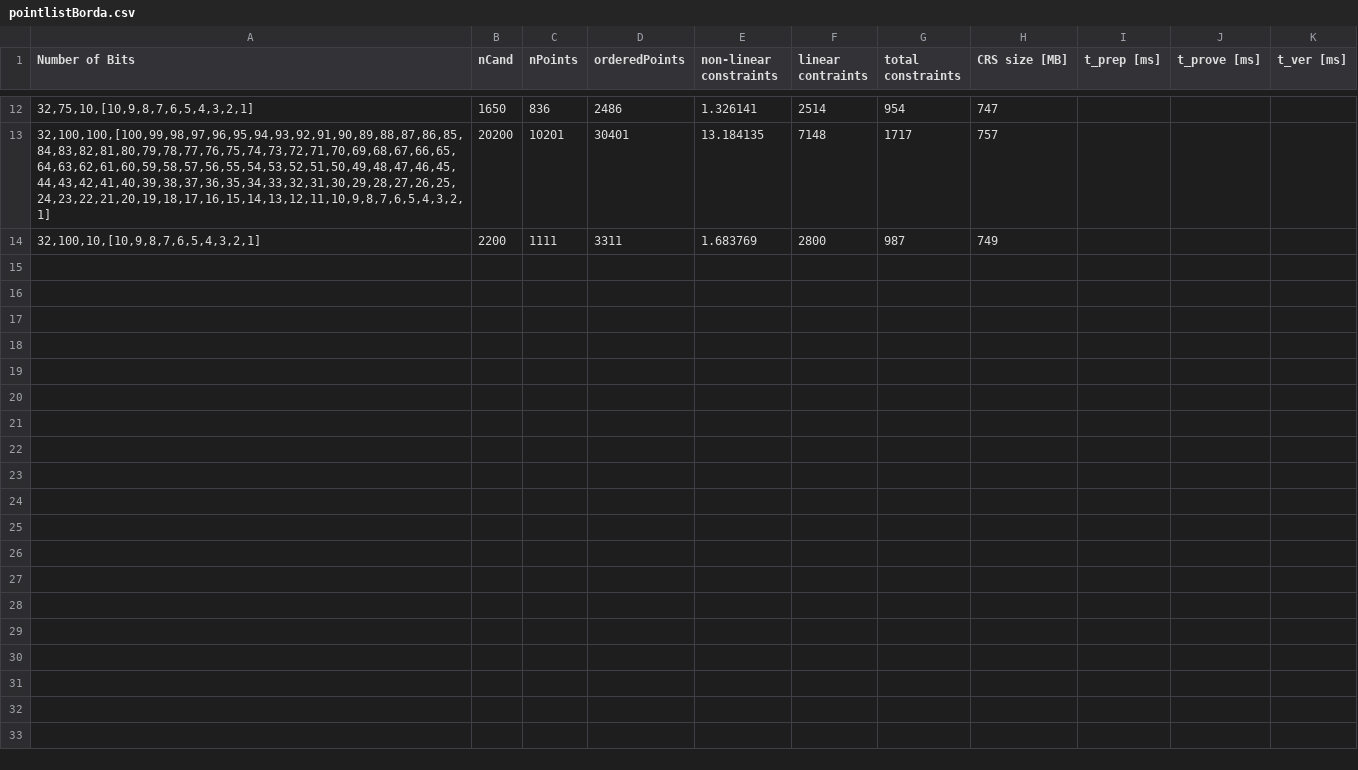
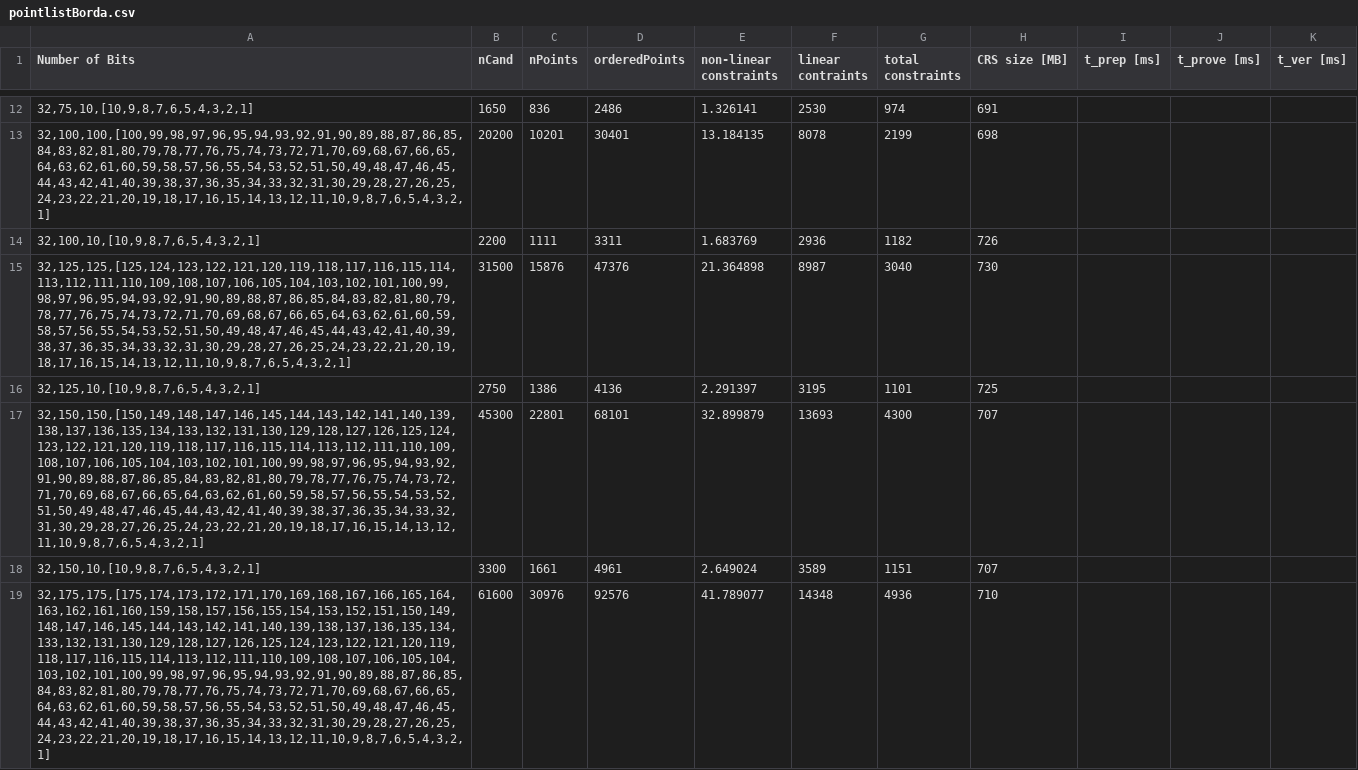
Before and after one commit to Sandbox47/upgraded-ballotsnarks, a CSV file: src/benchmarks/results/voting/pointlistBorda.csv, drawn as a sheet; only a part is shown, gaps mark what is left out; the diff covers the shown part only; the diff names each change by its address in the sheet, - before the commit and + after, or states it on an @@ line.

```diff
--- a/src/benchmarks/results/voting/pointlistBorda.csv
+++ b/src/benchmarks/results/voting/pointlistBorda.csv
-F12 (linear contraints): 2514
+F12 (linear contraints): 2530
-G12 (total constraints): 954
+G12 (total constraints): 974
-H12 (CRS size [MB]): 747
+H12 (CRS size [MB]): 691
-F13 (linear contraints): 7148
+F13 (linear contraints): 8078
-G13 (total constraints): 1717
+G13 (total constraints): 2199
-H13 (CRS size [MB]): 757
+H13 (CRS size [MB]): 698
-F14 (linear contraints): 2800
+F14 (linear contraints): 2936
-G14 (total constraints): 987
+G14 (total constraints): 1182
-H14 (CRS size [MB]): 749
+H14 (CRS size [MB]): 726
+row 15: 32,125,125,[125,124,123,122,121,120,119,118,117,116,115,114,113,112,111,110,109,108,107,106,105,104,103,102,101,100,99,98,97,96,95,94,93,92,91,90,89,88,87,86,85,84,83,82,81,80,79,78,77,76,75,74,73,72,71,70,69,68,67,66,65,64,63,62,61,60,59,58,57,56,55,54,53,52,51,50,49,48,47,46,45,44,43,42,41,40,39,38,37,36,35,34,33,32,31,30,29,28,27,26,25,24,23,22,21,20,19,18,17,16,15,14,13,12,11,10,9,8,7,6,5,4,3,2,1] | 31500 | 15876 | 47376 | 21.364898 | 8987 | 3040 | 730
+row 16: 32,125,10,[10,9,8,7,6,5,4,3,2,1] | 2750 | 1386 | 4136 | 2.291397 | 3195 | 1101 | 725
+row 17: 32,150,150,[150,149,148,147,146,145,144,143,142,141,140,139,138,137,136,135,134,133,132,131,130,129,128,127,126,125,124,123,122,121,120,119,118,117,116,115,114,113,112,111,110,109,108,107,106,105,104,103,102,101,100,99,98,97,96,95,94,93,92,91,90,89,88,87,86,85,84,83,82,81,80,79,78,77,76,75,74,73,72,71,70,69,68,67,66,65,64,63,62,61,60,59,58,57,56,55,54,53,52,51,50,49,48,47,46,45,44,43,42,41,40,39,38,37,36,35,34,33,32,31,30,29,28,27,26,25,24,23,22,21,20,19,18,17,16,15,14,13,12,11,10,9,8,7,6,5,4,3,2,1] | 45300 | 22801 | 68101 | 32.899879 | 13693 | 4300 | 707
+row 18: 32,150,10,[10,9,8,7,6,5,4,3,2,1] | 3300 | 1661 | 4961 | 2.649024 | 3589 | 1151 | 707
+row 19: 32,175,175,[175,174,173,172,171,170,169,168,167,166,165,164,163,162,161,160,159,158,157,156,155,154,153,152,151,150,149,148,147,146,145,144,143,142,141,140,139,138,137,136,135,134,133,132,131,130,129,128,127,126,125,124,123,122,121,120,119,118,117,116,115,114,113,112,111,110,109,108,107,106,105,104,103,102,101,100,99,98,97,96,95,94,93,92,91,90,89,88,87,86,85,84,83,82,81,80,79,78,77,76,75,74,73,72,71,70,69,68,67,66,65,64,63,62,61,60,59,58,57,56,55,54,53,52,51,50,49,48,47,46,45,44,43,42,41,40,39,38,37,36,35,34,33,32,31,30,29,28,27,26,25,24,23,22,21,20,19,18,17,16,15,14,13,12,11,10,9,8,7,6,5,4,3,2,1] | 61600 | 30976 | 92576 | 41.789077 | 14348 | 4936 | 710
```
Also changed, not shown: 7 added rows and 30 edited cells elsewhere in this file, src/benchmarks/results/voting/bordaTournamentStyle.csv, src/benchmarks/results/voting/lineVote.csv, 12 other files.
